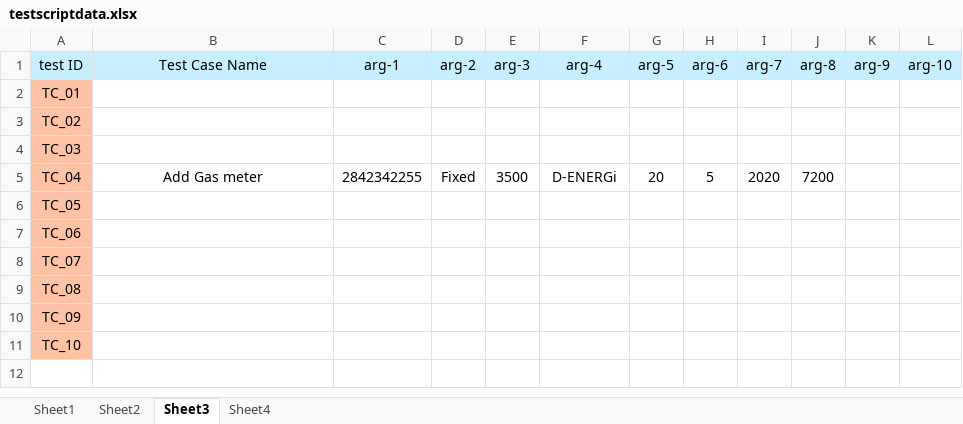
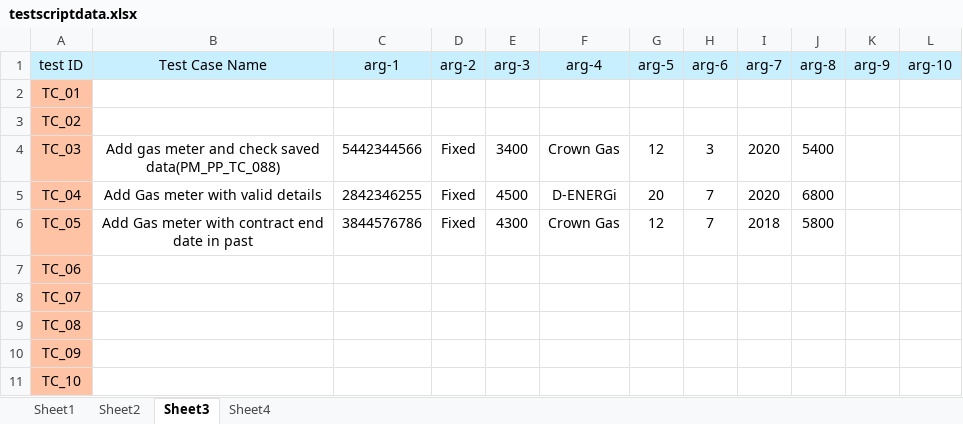
Before and after one commit to rnsutaria/rnsutaria, an Excel workbook: data/testscriptdata.xlsx, sheet Sheet3, drawn as a sheet; values as stored, in another font and other column widths than the file's, no borders; the diff names each change by its address in the sheet, - before the commit and + after, or states it on an @@ line.

```diff
--- a/data/testscriptdata.xlsx (sheet Sheet3)
+++ b/data/testscriptdata.xlsx (sheet Sheet3)
-B4 (Test Case Name): (empty)
+B4 (Test Case Name): Add gas meter and check saved data(PM_PP_TC_088)
-C4 (arg-1): (empty)
+C4 (arg-1): 5442344566
-D4 (arg-2): (empty)
+D4 (arg-2): Fixed
-E4 (arg-3): (empty)
+E4 (arg-3): 3400
-F4 (arg-4): (empty)
+F4 (arg-4): Crown Gas
-G4 (arg-5): (empty)
+G4 (arg-5): 12
-H4 (arg-6): (empty)
+H4 (arg-6): 3
-I4 (arg-7): (empty)
+I4 (arg-7): 2020
-J4 (arg-8): (empty)
+J4 (arg-8): 5400
-B5 (Test Case Name): Add Gas meter
+B5 (Test Case Name): Add Gas meter with valid details
-C5 (arg-1): 2842342255
+C5 (arg-1): 2842346255
-E5 (arg-3): 3500
+E5 (arg-3): 4500
-H5 (arg-6): 5
+H5 (arg-6): 7
-J5 (arg-8): 7200
+J5 (arg-8): 6800
-B6 (Test Case Name): (empty)
+B6 (Test Case Name): Add Gas meter with contract end date in past
-C6 (arg-1): (empty)
+C6 (arg-1): 3844576786
-D6 (arg-2): (empty)
+D6 (arg-2): Fixed
-E6 (arg-3): (empty)
+E6 (arg-3): 4300
-F6 (arg-4): (empty)
+F6 (arg-4): Crown Gas
-G6 (arg-5): (empty)
+G6 (arg-5): 12
-H6 (arg-6): (empty)
+H6 (arg-6): 7
-I6 (arg-7): (empty)
+I6 (arg-7): 2018
-J6 (arg-8): (empty)
+J6 (arg-8): 5800
```
Also changed, not shown: sheet Sheet2, 4 other files.
